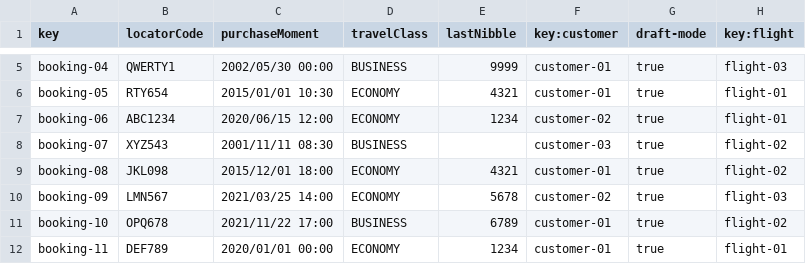
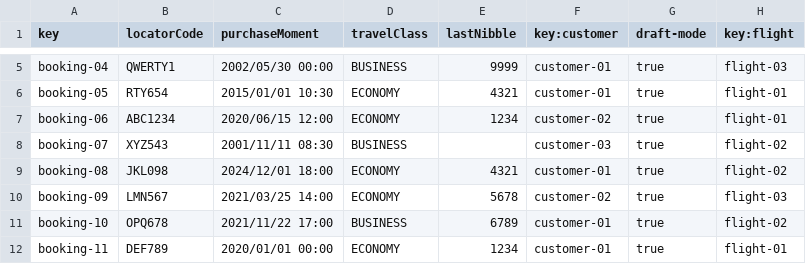
Before and after one commit to DP2-C1-027/AirNav-Logistics-C3, a CSV file: src/main/resources/WEB-INF/data/sample/booking.csv, drawn as a sheet; only a part is shown, gaps mark what is left out.

```diff
--- a/src/main/resources/WEB-INF/data/sample/booking.csv
+++ b/src/main/resources/WEB-INF/data/sample/booking.csv
@@ -8,3 +8,3 @@ booking-06,ABC1234,2020/06/15 12:00,ECONOMY,1234,customer-02,true,flight-01
 booking-07,XYZ543,2001/11/11 08:30,BUSINESS,,customer-03,true,flight-02
-booking-08,JKL098,2015/12/01 18:00,ECONOMY,4321,customer-01,true,flight-02
+booking-08,JKL098,2024/12/01 18:00,ECONOMY,4321,customer-01,true,flight-02
 booking-09,LMN567,2021/03/25 14:00,ECONOMY,5678,customer-02,true,flight-03
```
Also changed, not shown: 5 other files.
